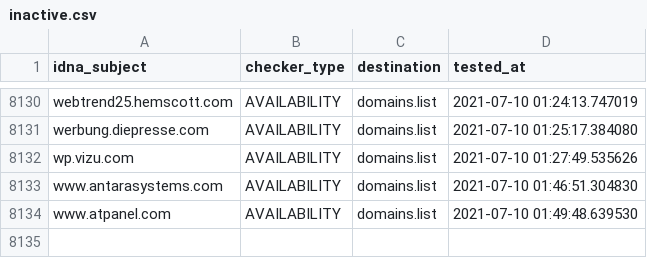
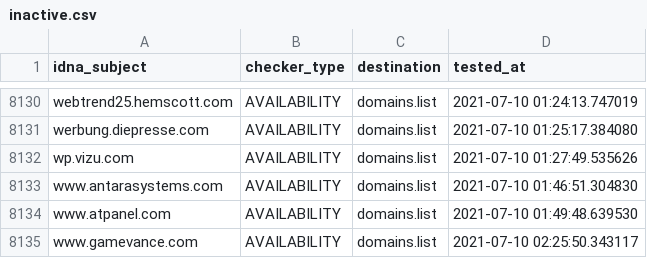
Before and after one commit to Ultimate-Hosts-Blacklist/Michael_Trimms_Hosts, a CSV file: .pyfunceble/inactive.csv, drawn as a sheet; only a part is shown, gaps mark what is left out.

```diff
--- a/.pyfunceble/inactive.csv
+++ b/.pyfunceble/inactive.csv
@@ -8134 +8134,2 @@ www.antarasystems.com,AVAILABILITY,domains.list,2021-07-10 01:46:51.304830
 www.atpanel.com,AVAILABILITY,domains.list,2021-07-10 01:49:48.639530
+www.gamevance.com,AVAILABILITY,domains.list,2021-07-10 02:25:50.343117
```
Also changed, not shown: 13 other files.
